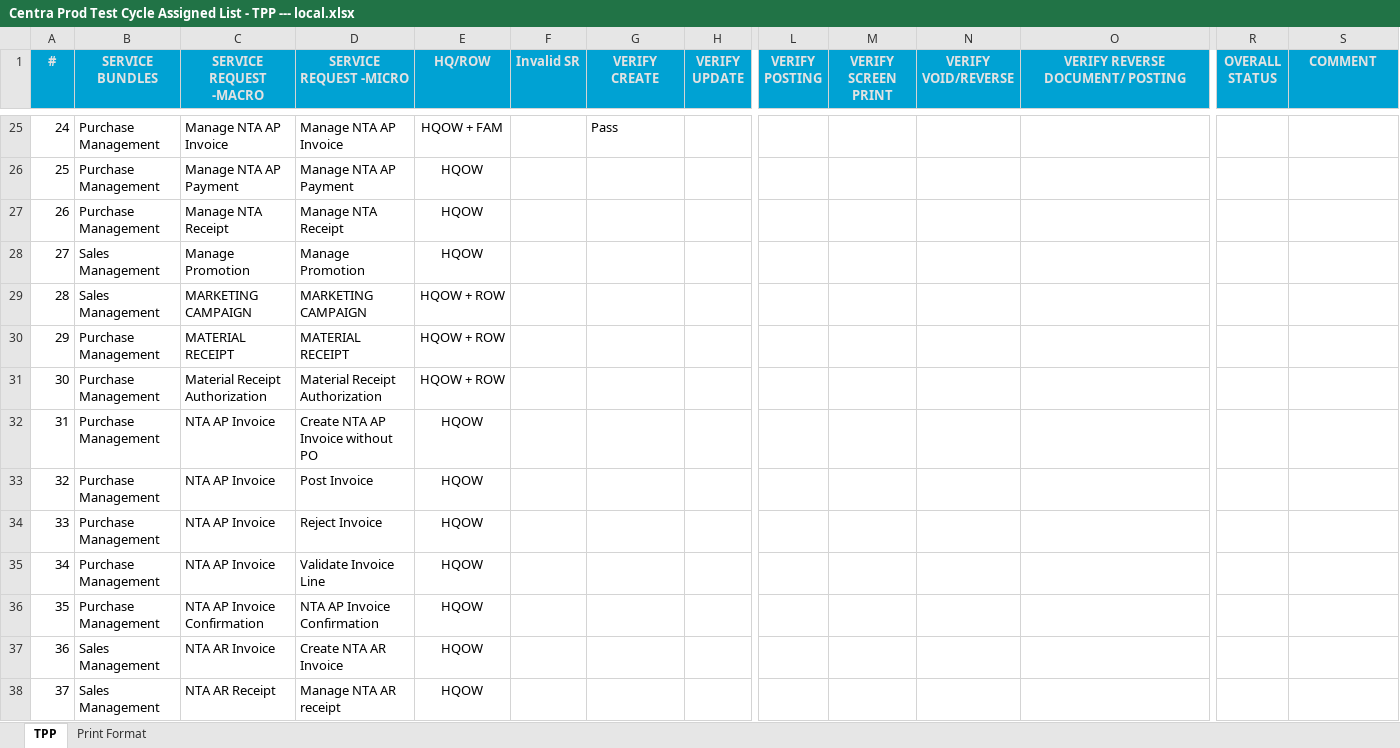
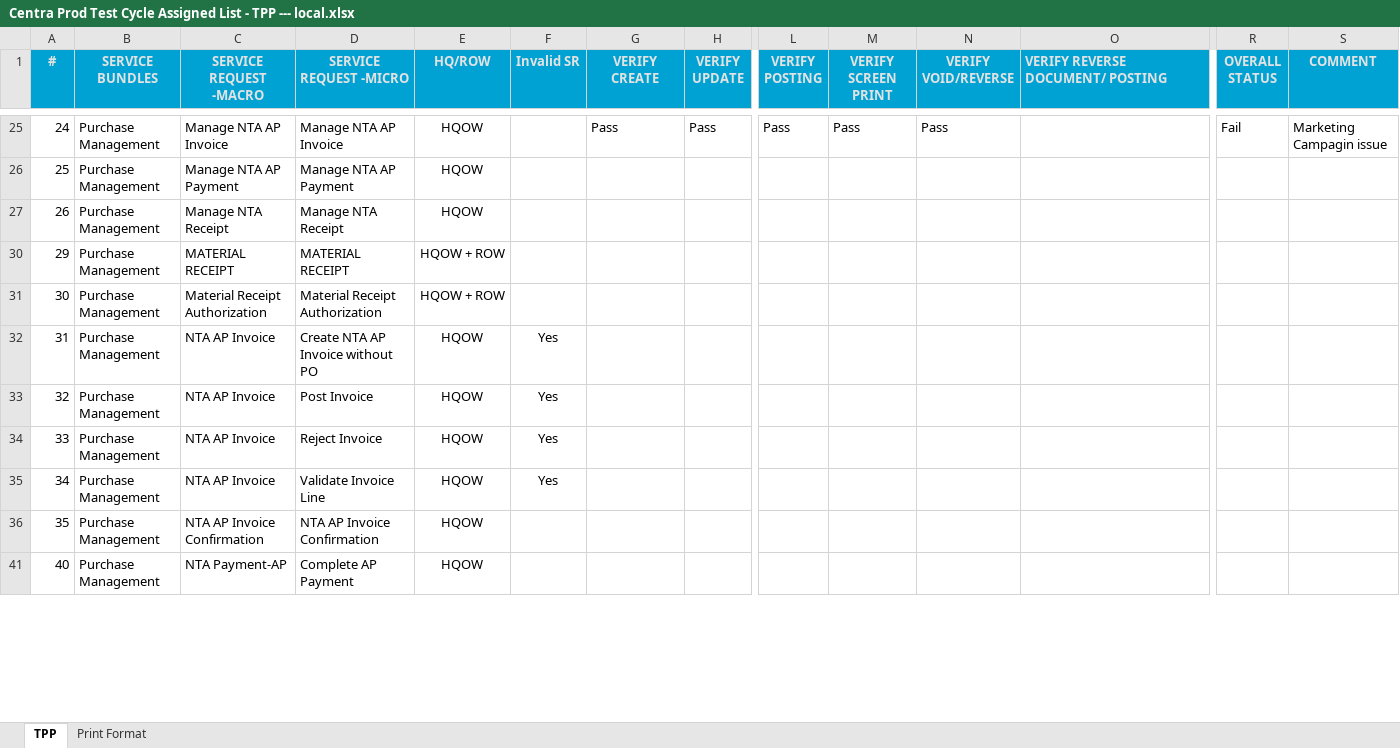
Before and after one commit to santhosh-work88/TenthPlanet, an Excel workbook: Daily Activity/2025/Jan/Centra prod testing/Centra Prod Test Cycle Assigned List - TPP --- local.xlsx, sheet TPP, drawn as a sheet; only a part is shown, gaps mark what is left out; the shorter side is filled out with more unchanged rows; values as stored, in another font and other column widths than the file's, no borders; charts and pictures not drawn; rows hold the shown columns only; the diff covers the shown part only; the diff names each change by its address in the sheet, - before the commit and + after, or states it on an @@ line.

```diff
--- a/Daily Activity/2025/Jan/Centra prod testing/Centra Prod Test Cycle Assigned List - TPP --- local.xlsx (sheet TPP)
+++ b/Daily Activity/2025/Jan/Centra prod testing/Centra Prod Test Cycle Assigned List - TPP --- local.xlsx (sheet TPP)
-O1 alignment: center
+O1 alignment: left
-E25 (HQ/ROW): HQOW + FAM
+E25 (HQ/ROW): HQOW
-H25 (VERIFY UPDATE): (empty)
+H25 (VERIFY UPDATE): Pass
-L25 (VERIFY POSTING): (empty)
+L25 (VERIFY POSTING): Pass
-M25 (VERIFY SCREEN PRINT): (empty)
+M25 (VERIFY SCREEN PRINT): Pass
-N25 (VERIFY VOID/REVERSE): (empty)
+N25 (VERIFY VOID/REVERSE): Pass
-R25 (OVERALL STATUS): (empty)
+R25 (OVERALL STATUS): Fail
-S25 (COMMENT): (empty)
+S25 (COMMENT): Marketing Campagin issue
@@ row 28 hidden: 27 | Sales Management | Manage Promotion | Manage Promotion | HQOW @@
@@ row 29 hidden: 28 | Sales Management | MARKETING CAMPAIGN | MARKETING CAMPAIGN | HQOW + ROW @@
-F32:F35 (Invalid SR): (empty)
+F32:F35 (Invalid SR): Yes
@@ row 37 hidden: 36 | Sales Management | NTA AR Invoice | Create NTA AR Invoice | HQOW @@
@@ row 38 hidden: 37 | Sales Management | NTA AR Receipt | Manage NTA AR receipt | HQOW @@
```
Also changed, not shown: 9 removed rows, 81 hidden or unhidden rows and 14 edited cells elsewhere in this sheet, hidden cells, Daily Activity/2025/2025 Worksheet.xlsx, 8 other files.
